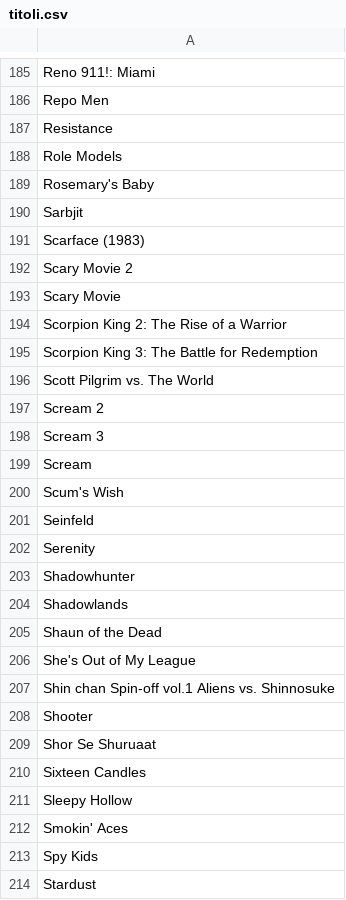
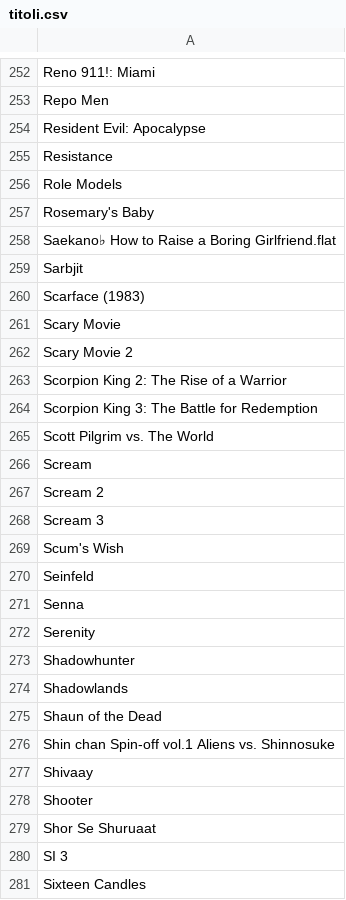
Before and after one commit to scriptamanent/amazon_title, a CSV file: titoli.csv, drawn as a sheet; only a part is shown, gaps mark what is left out; the shorter side is filled out with more unchanged rows; the diff covers the shown part only.

Commit message:
Update may

```diff
--- a/titoli.csv
+++ b/titoli.csv
@@ -186,2 +253,3 @@ Reno 911!: Miami;
 Repo Men;
+Resident Evil: Apocalypse;
 Resistance;
@@ -189,6 +257,7 @@ Role Models;
 Rosemary's Baby;
+Saekano♭ How to Raise a Boring Girlfriend.flat;
 Sarbjit;
 Scarface (1983);
+Scary Movie;
 Scary Movie 2;
-Scary Movie;
 Scorpion King 2: The Rise of a Warrior;
@@ -196,7 +265,8 @@ Scorpion King 3: The Battle for Redemption;
 Scott Pilgrim vs. The World;
+Scream;
 Scream 2;
 Scream 3;
-Scream;
 Scum's Wish;
 Seinfeld;
+Senna;
 Serenity;
@@ -205,6 +275,7 @@ Shadowlands;
 Shaun of the Dead;
-She's Out of My League;
 Shin chan Spin-off vol.1 Aliens vs. Shinnosuke;
+Shivaay;
 Shooter;
 Shor Se Shuruaat;
+SI 3;
 Sixteen Candles;
```
Also changed, not shown: 115 added rows, 4 removed rows, 6 moved rows and 7 edited cells elsewhere in this file.
